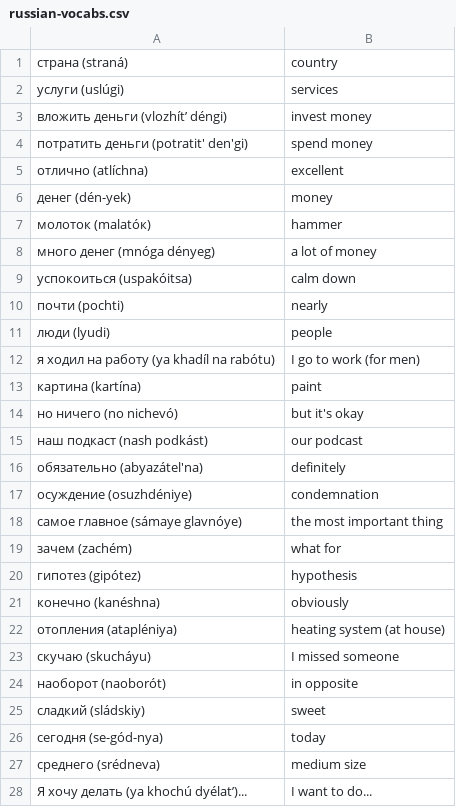
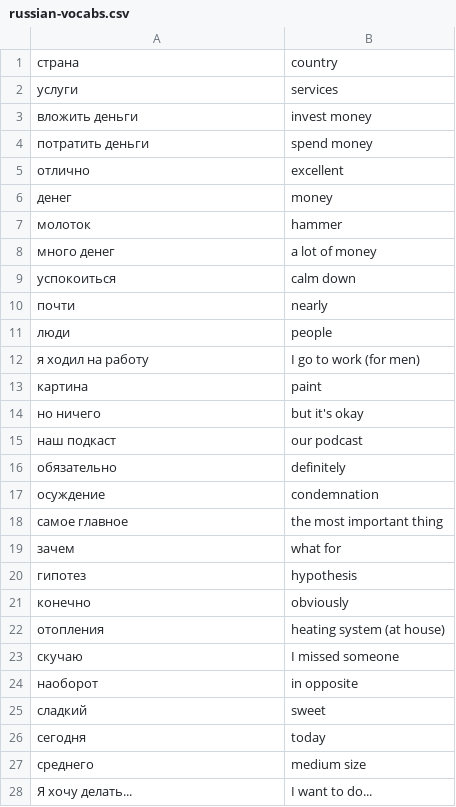
Before and after one commit to magdalena-trivina/russkiy-vocabs, a CSV file: russian-vocabs.csv, drawn as a sheet; only a part is shown; the diff covers the shown part only.

```diff
--- a/russian-vocabs.csv
+++ b/russian-vocabs.csv
@@ -1,28 +1,28 @@
-страна (straná), country
-услуги (uslúgi), services
-вложить деньги (vlozhít’ déngi), invest money
-потратить деньги (potratit' den'gi), spend money
-отлично (atlíchnа), excellent
-денег (dén-yek), money
-молоток (malatóк), hammer
-много денег (mnóga dényeg), a lot of money
-успокоиться (uspakóitsa), calm down
-почти (pochti), nearly
-люди (lyudi), people
-я ходил на работу (ya khadíl na rabótu), I go to work (for men)
-картина (kartína), paint
-но ничего (no nichevó), but it's okay
-наш подкаст (nash podkást), our podcast
-обязательно (abyazátel'na), definitely
-осуждение (osuzhdéniye), condemnation
-самое главное (sámaye glavnóye), the most important thing
-зачем (zachém), what for
-гипотез (gipótez), hypothesis
-конечно (kanéshna), obviously
-отопления (atapléniya), heating system (at house)
-скучаю (skucháyu), I missed someone
-наоборот (naoborót), in opposite
-сладкий (sládskiy), sweet
-сегодня (se-gód-nya), today
-среднего (srédneva), medium size
-Я хочу делать (ya khochú dyélat’)..., I want to do...
+страна, country
+услуги, services
+вложить деньги, invest money
+потратить деньги, spend money
+отлично, excellent
+денег, money
+молоток, hammer
+много денег, a lot of money
+успокоиться, calm down
+почти, nearly
+люди, people
+я ходил на работу, I go to work (for men)
+картина, paint
+но ничего, but it's okay
+наш подкаст, our podcast
+обязательно, definitely
+осуждение, condemnation
+самое главное, the most important thing
+зачем, what for
+гипотез, hypothesis
+конечно, obviously
+отопления, heating system (at house)
+скучаю, I missed someone
+наоборот, in opposite
+сладкий, sweet
+сегодня, today
+среднего, medium size
+Я хочу делать..., I want to do...
```
Also changed, not shown: 43 added rows, 1 removed row and 13 edited cells elsewhere in this file.
